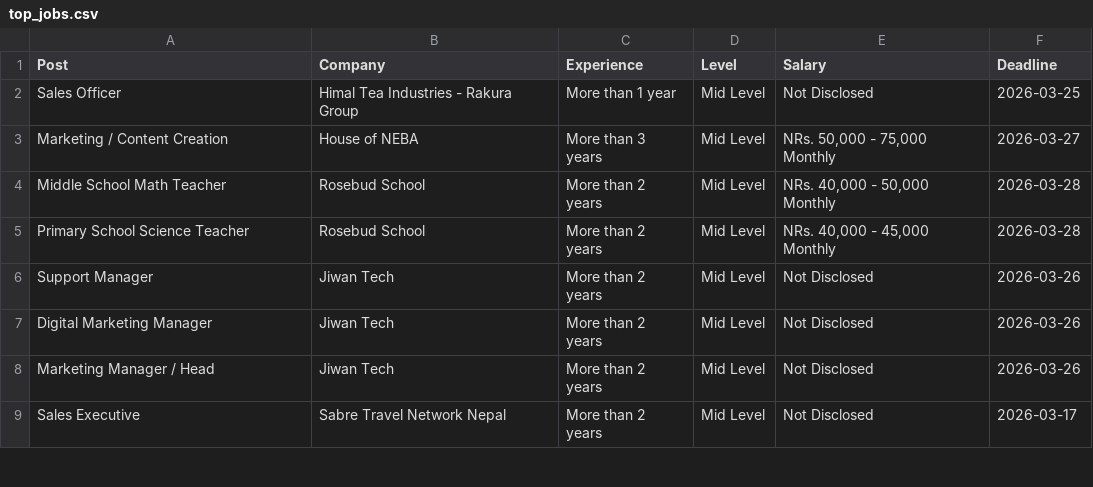
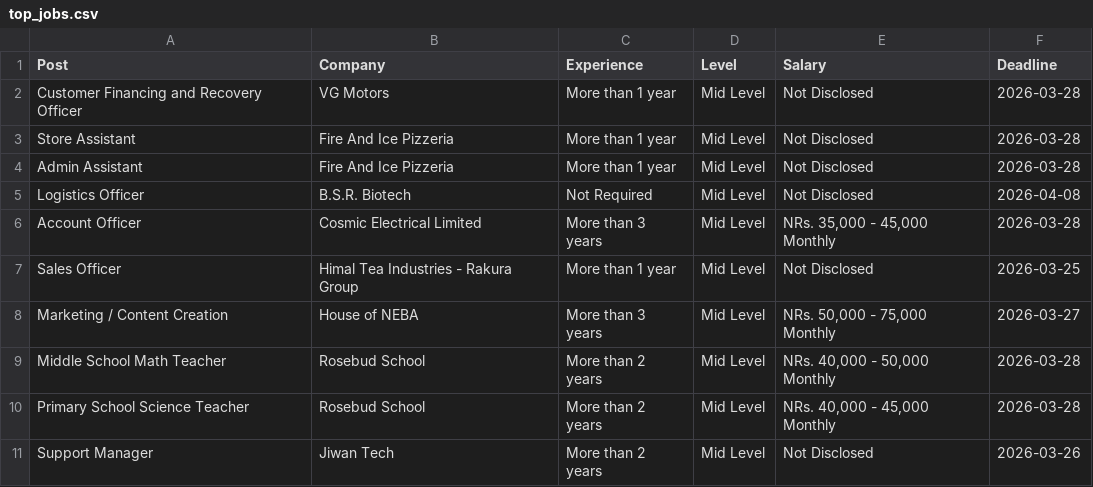
Before and after one commit to dpm24800/top-jobs-scraper, a CSV file: data/top_jobs.csv, drawn as a sheet; only a part is shown; the shorter side is filled out with more unchanged rows; the diff names each change by its address in the sheet, - before the commit and + after, or states it on an @@ line.

```diff
--- a/data/top_jobs.csv
+++ b/data/top_jobs.csv
+row 2: Customer Financing and Recovery Officer | VG Motors | More than 1 year | Mid Level | Not Disclosed | 2026-03-28
+row 3: Store Assistant | Fire And Ice Pizzeria | More than 1 year | Mid Level | Not Disclosed | 2026-03-28
+row 4: Admin Assistant | Fire And Ice Pizzeria | More than 1 year | Mid Level | Not Disclosed | 2026-03-28
+row 5: Logistics Officer | B.S.R. Biotech | Not Required | Mid Level | Not Disclosed | 2026-04-08
+row 6: Account Officer | Cosmic Electrical Limited | More than 3 years | Mid Level | NRs. 35,000 - 45,000 Monthly | 2026-03-28
```
Also changed, not shown: data/by_deadline.csv.
